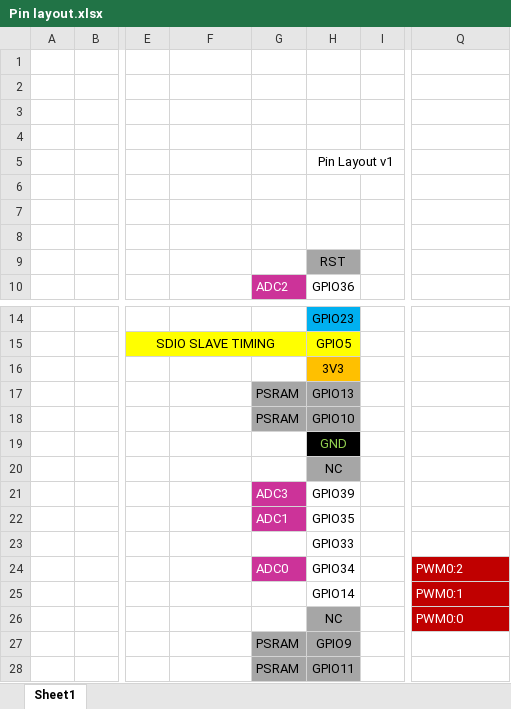
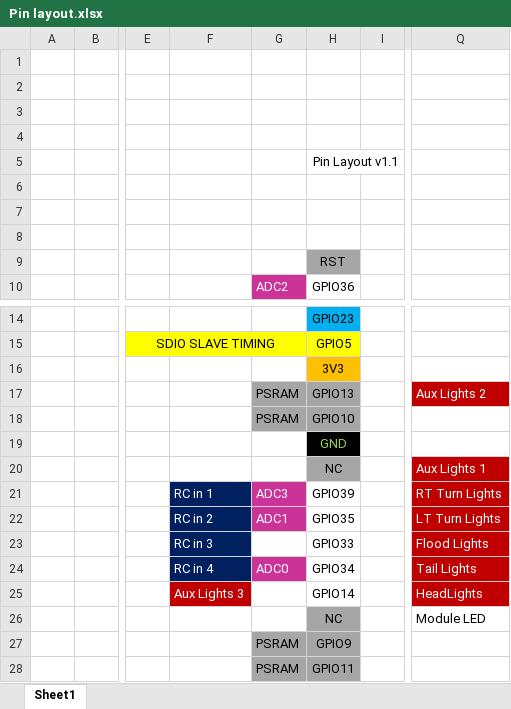
Before and after one commit to Psylenceo/ESP32_uPy_testbed, an Excel workbook: Pin layout.xlsx, sheet Sheet1, drawn as a sheet; only a part is shown, gaps mark what is left out; values as stored, in another font and other column widths than the file's, no borders; the diff names each change by its address in the sheet, - before the commit and + after, or states it on an @@ line.

```diff
--- a/Pin layout.xlsx (sheet Sheet1)
+++ b/Pin layout.xlsx (sheet Sheet1)
-H5: Pin Layout v1
+H5: Pin Layout v1.1
-Q17: (empty)
+Q17: Aux Lights 2
-Q17 fill: none
+Q17 fill: #C00000
-Q20: (empty)
+Q20: Aux Lights 1
-Q20:Q23 fill: none
+Q20:Q23 fill: #C00000
-F21: (empty)
+F21: RC in 1
-F21:F24 fill: none
+F21:F24 fill: #002060
-Q21: (empty)
+Q21: RT Turn Lights
-F22: (empty)
+F22: RC in 2
-Q22: (empty)
+Q22: LT Turn Lights
-F23: (empty)
+F23: RC in 3
-Q23: (empty)
+Q23: Flood Lights
-F24: (empty)
+F24: RC in 4
-Q24: PWM0:2
+Q24: Tail Lights
-F25: (empty)
+F25: Aux Lights 3
-F25 fill: none
+F25 fill: #C00000
-Q25: PWM0:1
+Q25: HeadLights
-Q26: PWM0:0
+Q26: Module LED
@@ Q26 fill: #C00000 → none, text colour: #FFFFFF → black @@
```
Also changed, not shown: 1 other file.
